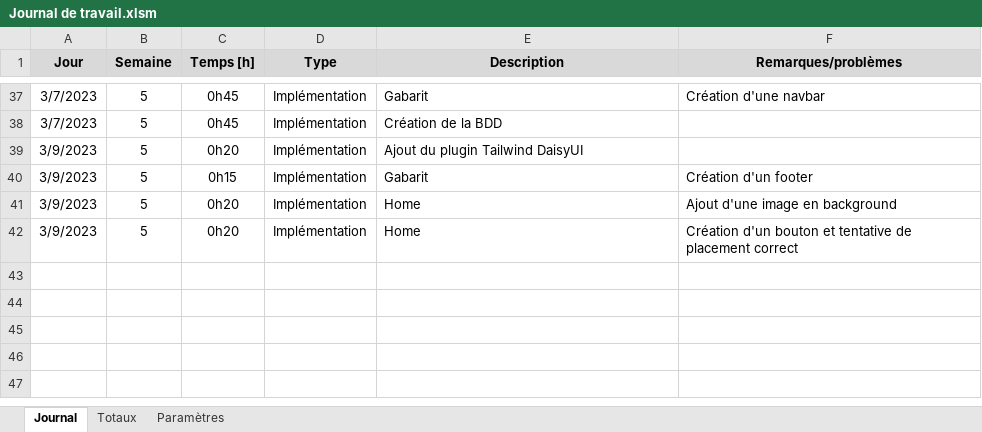
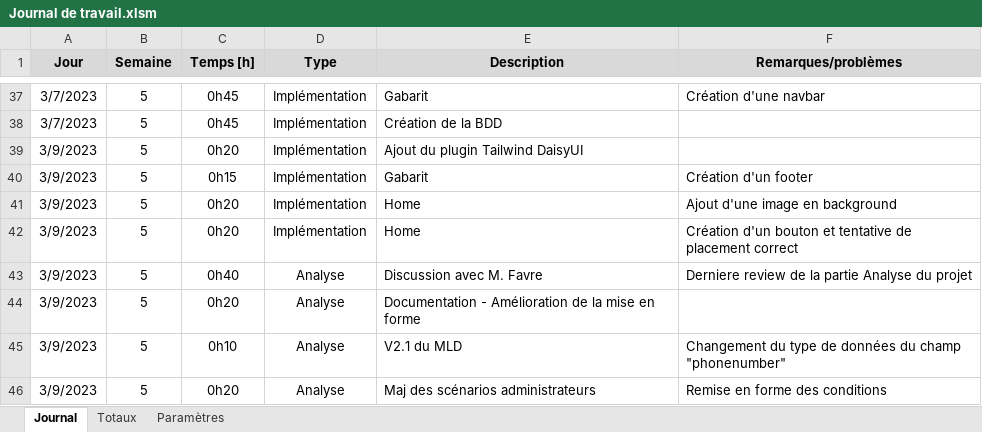
Before and after one commit to AxelPittet/Pre-TPI_2023, an Excel workbook: Documentation/Journal de Travail/Journal de travail.xlsm, sheet Journal, drawn as a sheet; only a part is shown, gaps mark what is left out; values as stored, in another font and other column widths than the file's, no borders; charts and pictures not drawn; the diff names each change by its address in the sheet, - before the commit and + after, or states it on an @@ line.

```diff
--- a/Documentation/Journal de Travail/Journal de travail.xlsm (sheet Journal)
+++ b/Documentation/Journal de Travail/Journal de travail.xlsm (sheet Journal)
+row 43: 3/9/2023 | 5 | 0h40 | Analyse | Discussion avec M. Favre | Derniere review de la partie Analyse du projet
+row 44: 3/9/2023 | 5 | 0h20 | Analyse | Documentation - Amélioration de la mise en forme
+row 45: 3/9/2023 | 5 | 0h10 | Analyse | V2.1 du MLD | Changement du type de données du champ "phonenumber"
+row 46: 3/9/2023 | 5 | 0h20 | Analyse | Maj des scénarios administrateurs | Remise en forme des conditions
```
Also changed, not shown: 2 other files.
